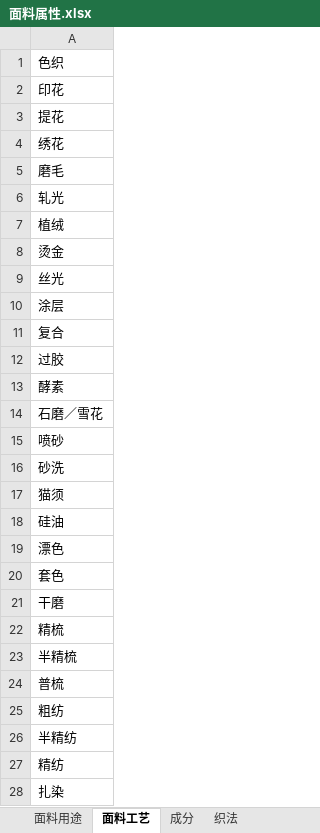
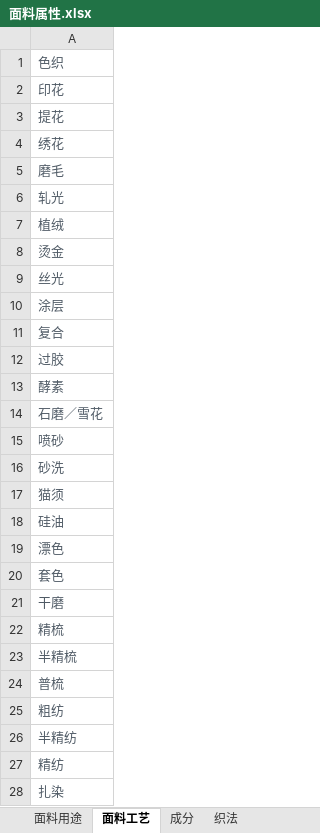
Before and after one commit to yeshao1997/BusinessApp, an Excel workbook: 需求文档/参考资料/面料属性.xlsx, sheet 面料工艺, drawn as a sheet; only a part is shown; values as stored, in another font and other column widths than the file's, no borders; the diff covers the shown part only; the diff names each change by its address in the sheet, - before the commit and + after, or states it on an @@ line.

```diff
--- a/需求文档/参考资料/面料属性.xlsx (sheet 面料工艺)
+++ b/需求文档/参考资料/面料属性.xlsx (sheet 面料工艺)
-A1:A28 text colour: black
+A1:A28 text colour: #505B66
```
Also changed, not shown: cell formats elsewhere in this sheet, sheet 成分, sheet 织法, sheet 面料用途, 需求文档/参考资料/服装分类.xlsx, 34 other files.
